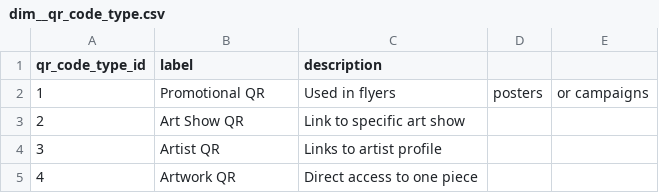
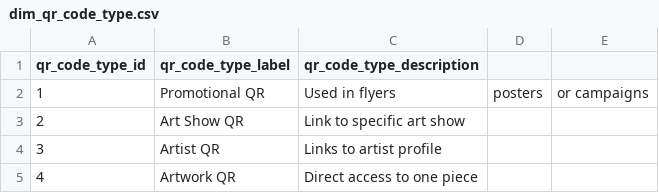
Before and after one commit to Ajuria/cda_dbt, a CSV file: models/_hold_seeds_debug/dim_qr_code_type.csv (was models/dbt_pipeline/intermediate/seeds/dim__qr_code_type.csv), drawn as a sheet.

```diff
--- a/models/dbt_pipeline/intermediate/seeds/dim__qr_code_type.csv
+++ b/models/_hold_seeds_debug/dim_qr_code_type.csv
@@ -1,2 +1,2 @@
-qr_code_type_id,label,description
+qr_code_type_id,qr_code_type_label,qr_code_type_description
 1,Promotional QR,Used in flyers, posters, or campaigns
```
Also changed, not shown: models/_hold_seeds_debug/dim_art_show_type.csv, models/_hold_seeds_debug/dim_brand_type.csv, 34 other files.
